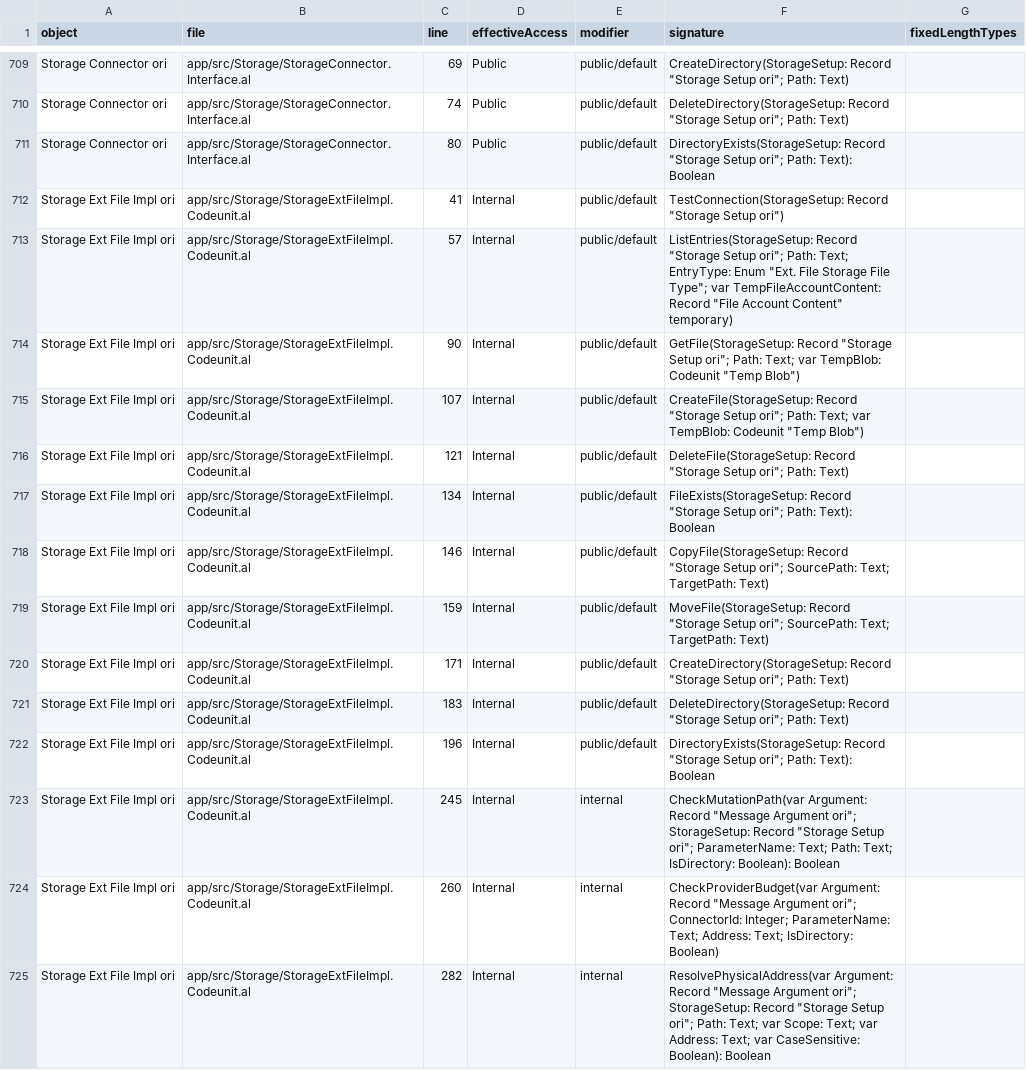
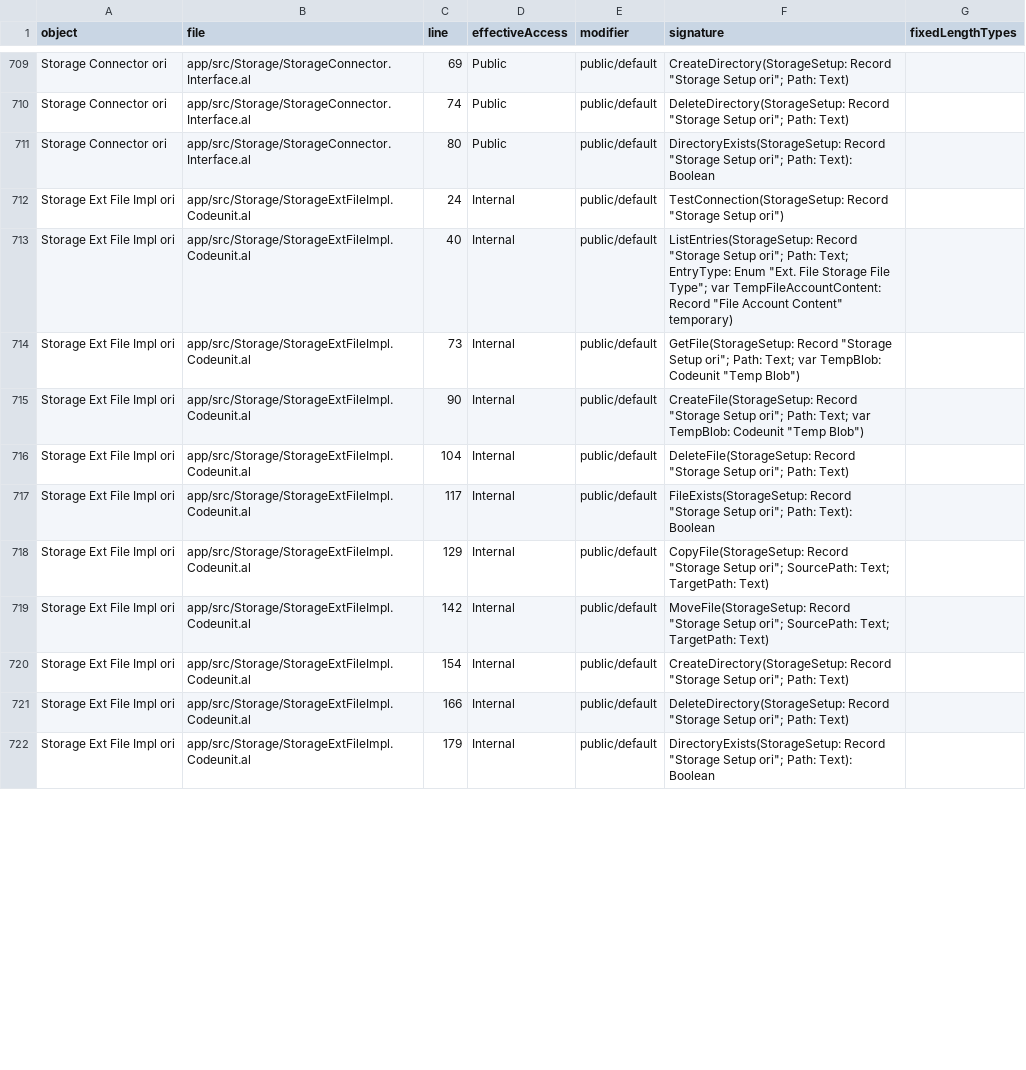
Before and after one commit to businesscentralal/bc-origo-bifrost-attachments, a CSV file: api-surface-procedures.csv, drawn as a sheet; only a part is shown, gaps mark what is left out; the diff covers the shown part only.

```diff
--- a/api-surface-procedures.csv
+++ b/api-surface-procedures.csv
@@ -711,15 +711,12 @@ Storage Connector ori,app/src/Storage/StorageConnector.Interface.al,74,Public,pu
 Storage Connector ori,app/src/Storage/StorageConnector.Interface.al,80,Public,public/default,"DirectoryExists(StorageSetup: Record ""Storage Setup ori""; Path: Text): Boolean",
-Storage Ext File Impl ori,app/src/Storage/StorageExtFileImpl.Codeunit.al,41,Internal,public/default,"TestConnection(StorageSetup: Record ""Storage Setup ori"")",
-Storage Ext File Impl ori,app/src/Storage/StorageExtFileImpl.Codeunit.al,57,Internal,public/default,"ListEntries(StorageSetup: Record ""Storage Setup ori""; Path: Text; EntryType: Enum ""Ext. File Storage File Type""; var TempFileAccountContent: Record ""File Account Content"" temporary)",
-Storage Ext File Impl ori,app/src/Storage/StorageExtFileImpl.Codeunit.al,90,Internal,public/default,"GetFile(StorageSetup: Record ""Storage Setup ori""; Path: Text; var TempBlob: Codeunit ""Temp Blob"")",
-Storage Ext File Impl ori,app/src/Storage/StorageExtFileImpl.Codeunit.al,107,Internal,public/default,"CreateFile(StorageSetup: Record ""Storage Setup ori""; Path: Text; var TempBlob: Codeunit ""Temp Blob"")",
-Storage Ext File Impl ori,app/src/Storage/StorageExtFileImpl.Codeunit.al,121,Internal,public/default,"DeleteFile(StorageSetup: Record ""Storage Setup ori""; Path: Text)",
-Storage Ext File Impl ori,app/src/Storage/StorageExtFileImpl.Codeunit.al,134,Internal,public/default,"FileExists(StorageSetup: Record ""Storage Setup ori""; Path: Text): Boolean",
-Storage Ext File Impl ori,app/src/Storage/StorageExtFileImpl.Codeunit.al,146,Internal,public/default,"CopyFile(StorageSetup: Record ""Storage Setup ori""; SourcePath: Text; TargetPath: Text)",
-Storage Ext File Impl ori,app/src/Storage/StorageExtFileImpl.Codeunit.al,159,Internal,public/default,"MoveFile(StorageSetup: Record ""Storage Setup ori""; SourcePath: Text; TargetPath: Text)",
-Storage Ext File Impl ori,app/src/Storage/StorageExtFileImpl.Codeunit.al,171,Internal,public/default,"CreateDirectory(StorageSetup: Record ""Storage Setup ori""; Path: Text)",
-Storage Ext File Impl ori,app/src/Storage/StorageExtFileImpl.Codeunit.al,183,Internal,public/default,"DeleteDirectory(StorageSetup: Record ""Storage Setup ori""; Path: Text)",
-Storage Ext File Impl ori,app/src/Storage/StorageExtFileImpl.Codeunit.al,196,Internal,public/default,"DirectoryExists(StorageSetup: Record ""Storage Setup ori""; Path: Text): Boolean",
-Storage Ext File Impl ori,app/src/Storage/StorageExtFileImpl.Codeunit.al,245,Internal,internal,"CheckMutationPath(var Argument: Record ""Message Argument ori""; StorageSetup: Record ""Storage Setup ori""; ParameterName: Text; Path: Text; IsDirectory: Boolean): Boolean",
-Storage Ext File Impl ori,app/src/Storage/StorageExtFileImpl.Codeunit.al,260,Internal,internal,"CheckProviderBudget(var Argument: Record ""Message Argument ori""; ConnectorId: Integer; ParameterName: Text; Address: Text; IsDirectory: Boolean)",
-Storage Ext File Impl ori,app/src/Storage/StorageExtFileImpl.Codeunit.al,282,Internal,internal,"ResolvePhysicalAddress(var Argument: Record ""Message Argument ori""; StorageSetup: Record ""Storage Setup ori""; Path: Text; var Scope: Text; var Address: Text; var CaseSensitive: Boolean): Boolean",
+Storage Ext File Impl ori,app/src/Storage/StorageExtFileImpl.Codeunit.al,24,Internal,public/default,"TestConnection(StorageSetup: Record ""Storage Setup ori"")",
+Storage Ext File Impl ori,app/src/Storage/StorageExtFileImpl.Codeunit.al,40,Internal,public/default,"ListEntries(StorageSetup: Record ""Storage Setup ori""; Path: Text; EntryType: Enum ""Ext. File Storage File Type""; var TempFileAccountContent: Record ""File Account Content"" temporary)",
+Storage Ext File Impl ori,app/src/Storage/StorageExtFileImpl.Codeunit.al,73,Internal,public/default,"GetFile(StorageSetup: Record ""Storage Setup ori""; Path: Text; var TempBlob: Codeunit ""Temp Blob"")",
+Storage Ext File Impl ori,app/src/Storage/StorageExtFileImpl.Codeunit.al,90,Internal,public/default,"CreateFile(StorageSetup: Record ""Storage Setup ori""; Path: Text; var TempBlob: Codeunit ""Temp Blob"")",
+Storage Ext File Impl ori,app/src/Storage/StorageExtFileImpl.Codeunit.al,104,Internal,public/default,"DeleteFile(StorageSetup: Record ""Storage Setup ori""; Path: Text)",
+Storage Ext File Impl ori,app/src/Storage/StorageExtFileImpl.Codeunit.al,117,Internal,public/default,"FileExists(StorageSetup: Record ""Storage Setup ori""; Path: Text): Boolean",
+Storage Ext File Impl ori,app/src/Storage/StorageExtFileImpl.Codeunit.al,129,Internal,public/default,"CopyFile(StorageSetup: Record ""Storage Setup ori""; SourcePath: Text; TargetPath: Text)",
+Storage Ext File Impl ori,app/src/Storage/StorageExtFileImpl.Codeunit.al,142,Internal,public/default,"MoveFile(StorageSetup: Record ""Storage Setup ori""; SourcePath: Text; TargetPath: Text)",
+Storage Ext File Impl ori,app/src/Storage/StorageExtFileImpl.Codeunit.al,154,Internal,public/default,"CreateDirectory(StorageSetup: Record ""Storage Setup ori""; Path: Text)",
+Storage Ext File Impl ori,app/src/Storage/StorageExtFileImpl.Codeunit.al,166,Internal,public/default,"DeleteDirectory(StorageSetup: Record ""Storage Setup ori""; Path: Text)",
+Storage Ext File Impl ori,app/src/Storage/StorageExtFileImpl.Codeunit.al,179,Internal,public/default,"DirectoryExists(StorageSetup: Record ""Storage Setup ori""; Path: Text): Boolean",
```
Also changed, not shown: 3 added rows, 1 removed row and 120 edited cells elsewhere in this file, 2 other files.
